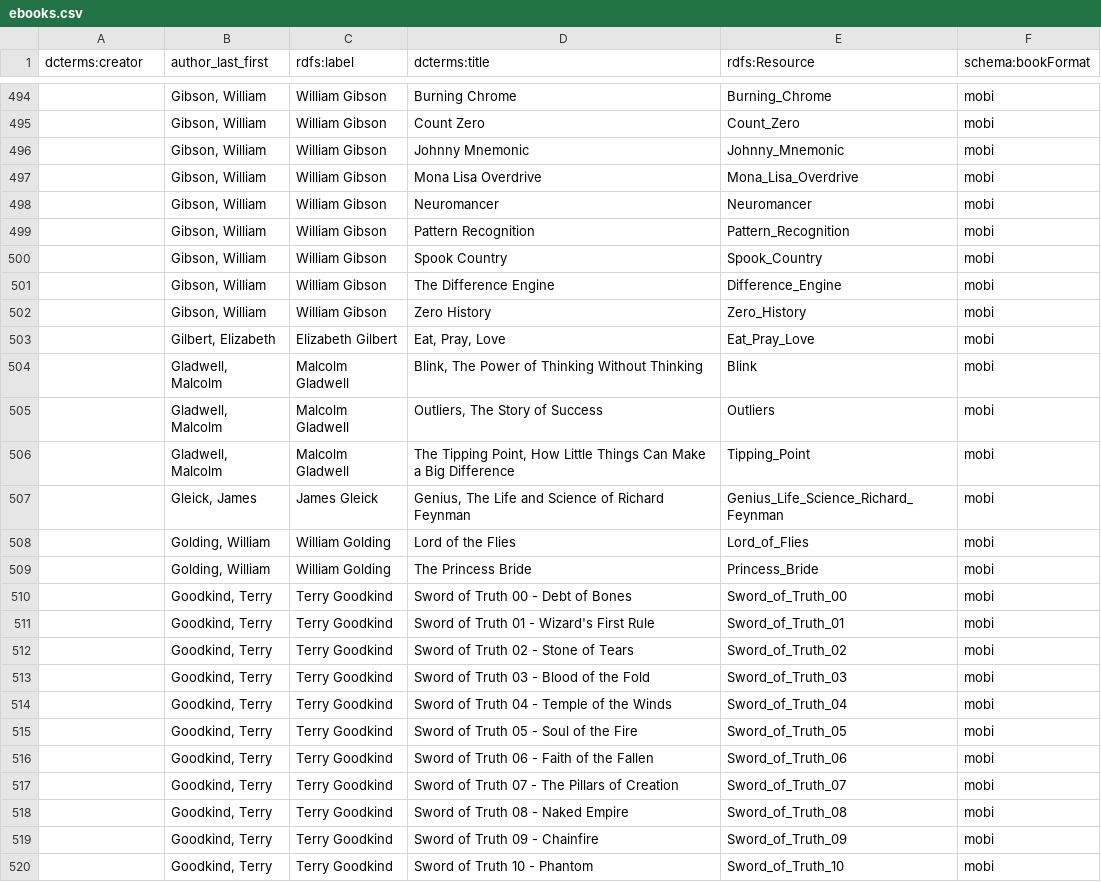
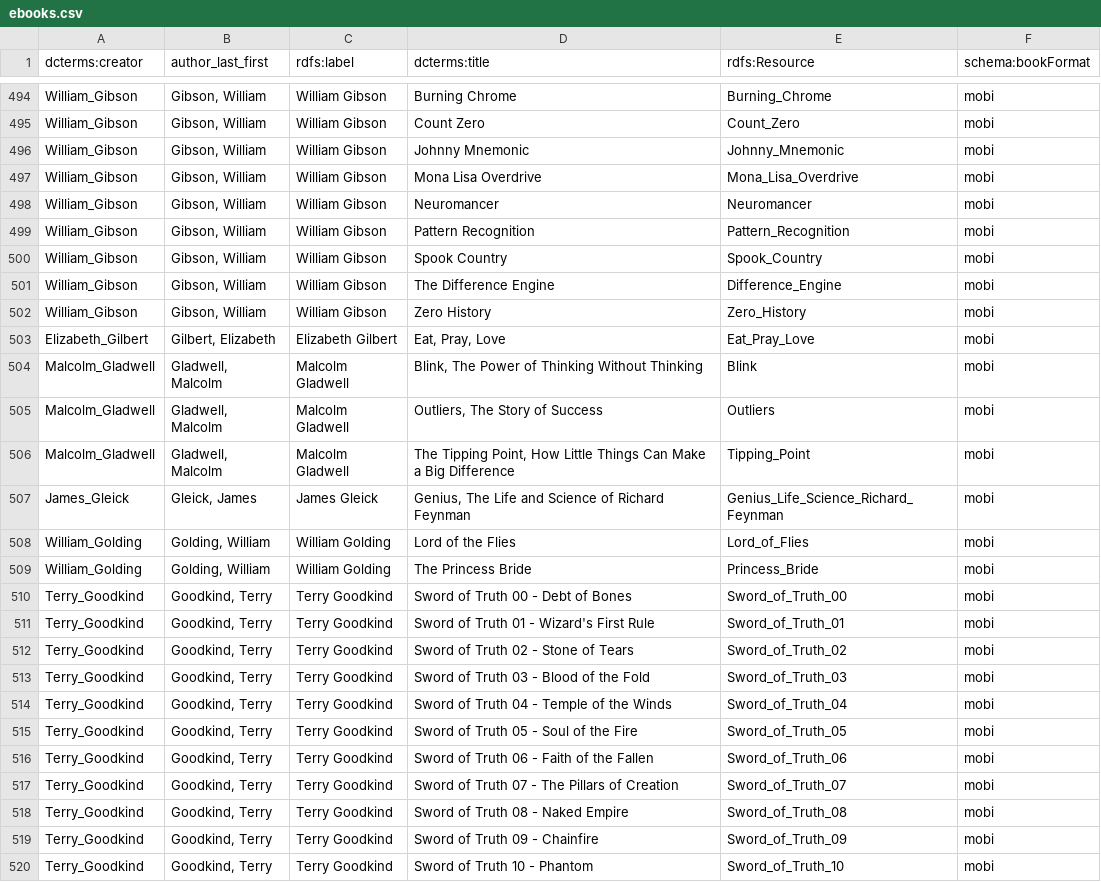
Before and after one commit to lanemk/bibliographica, a CSV file: ebooks.csv, drawn as a sheet; only a part is shown, gaps mark what is left out; the diff covers the shown part only; the diff names each change by its address in the sheet, - before the commit and + after, or states it on an @@ line.

```diff
--- a/ebooks.csv
+++ b/ebooks.csv
-A494:A502 (dcterms:creator): (empty)
+A494:A502 (dcterms:creator): William_Gibson
-A503 (dcterms:creator): (empty)
+A503 (dcterms:creator): Elizabeth_Gilbert
-A504:A506 (dcterms:creator): (empty)
+A504:A506 (dcterms:creator): Malcolm_Gladwell
-A507 (dcterms:creator): (empty)
+A507 (dcterms:creator): James_Gleick
-A508:A509 (dcterms:creator): (empty)
+A508:A509 (dcterms:creator): William_Golding
-A510:A520 (dcterms:creator): (empty)
+A510:A520 (dcterms:creator): Terry_Goodkind
```
Also changed, not shown: 94 edited cells elsewhere in this file, 1 other file.
